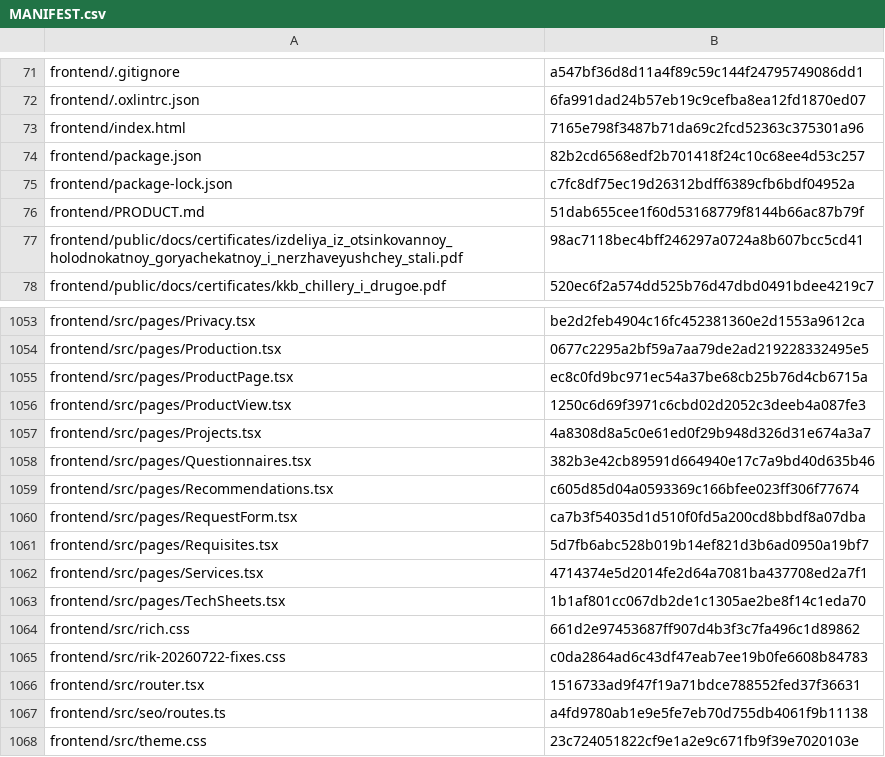
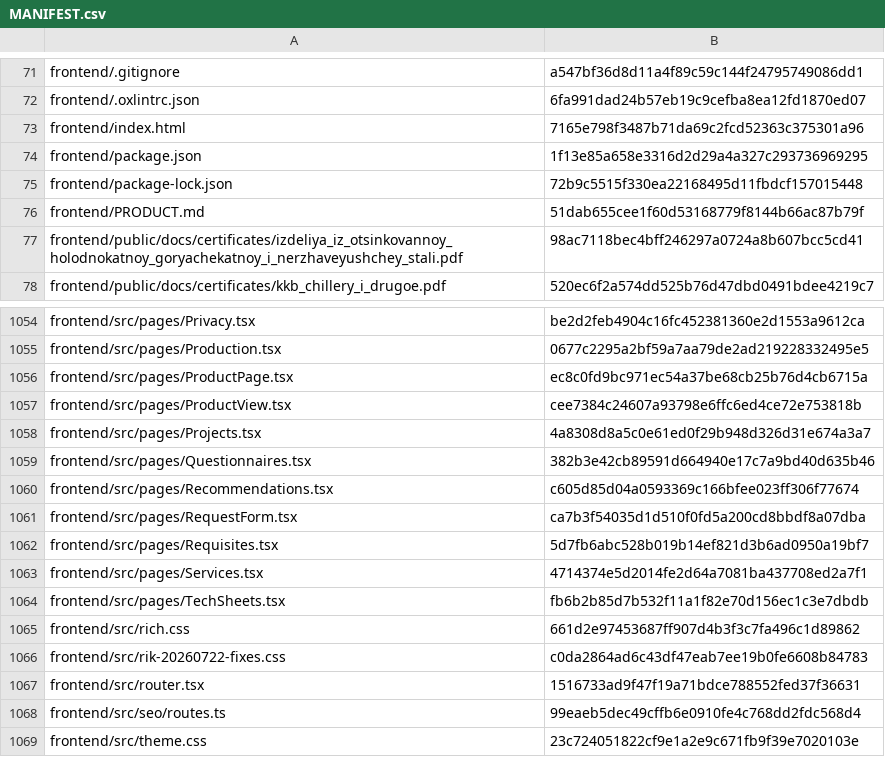
Before and after one commit to vstoilsky-svg/rik-site, a CSV file: MANIFEST.csv, drawn as a sheet; only a part is shown, gaps mark what is left out; the diff covers the shown part only.

```diff
--- a/MANIFEST.csv
+++ b/MANIFEST.csv
@@ -73,4 +73,4 @@
 "frontend/index.html","7165e798f3487b71da69c2fcd52363c375301a96"
-"frontend/package.json","82b2cd6568edf2b701418f24c10c68ee4d53c257"
-"frontend/package-lock.json","c7fc8df75ec19d26312bdff6389cfb6bdf04952a"
+"frontend/package.json","1f13e85a658e3316d2d29a4a327c293736969295"
+"frontend/package-lock.json","72b9c5515f330ea22168495d11fbdcf157015448"
 "frontend/PRODUCT.md","51dab655cee1f60d53168779f8144b66ac87b79f"
@@ -1055,3 +1056,3 @@
 "frontend/src/pages/ProductPage.tsx","ec8c0fd9bc971ec54a37be68cb25b76d4cb6715a"
-"frontend/src/pages/ProductView.tsx","1250c6d69f3971c6cbd02d2052c3deeb4a087fe3"
+"frontend/src/pages/ProductView.tsx","cee7384c24607a93798e6ffc6ed4ce72e753818b"
 "frontend/src/pages/Projects.tsx","4a8308d8a5c0e61ed0f29b948d326d31e674a3a7"
@@ -1062,3 +1063,3 @@
 "frontend/src/pages/Services.tsx","4714374e5d2014fe2d64a7081ba437708ed2a7f1"
-"frontend/src/pages/TechSheets.tsx","1b1af801cc067db2de1c1305ae2be8f14c1eda70"
+"frontend/src/pages/TechSheets.tsx","fb6b2b85d7b532f11a1f82e70d156ec1c3e7dbdb"
 "frontend/src/rich.css","661d2e97453687ff907d4b3f3c7fa496c1d89862"
@@ -1066,3 +1067,3 @@
 "frontend/src/router.tsx","1516733ad9f47f19a71bdce788552fed37f36631"
-"frontend/src/seo/routes.ts","a4fd9780ab1e9e5fe7eb70d755db4061f9b11138"
+"frontend/src/seo/routes.ts","99eaeb5dec49cffb6e0910fe4c768dd2fdc568d4"
 "frontend/src/theme.css","23c724051822cf9e1a2e9c671fb9f39e7020103e"
```
Also changed, not shown: 1 added row and 10 edited cells elsewhere in this file, 16 other files.
